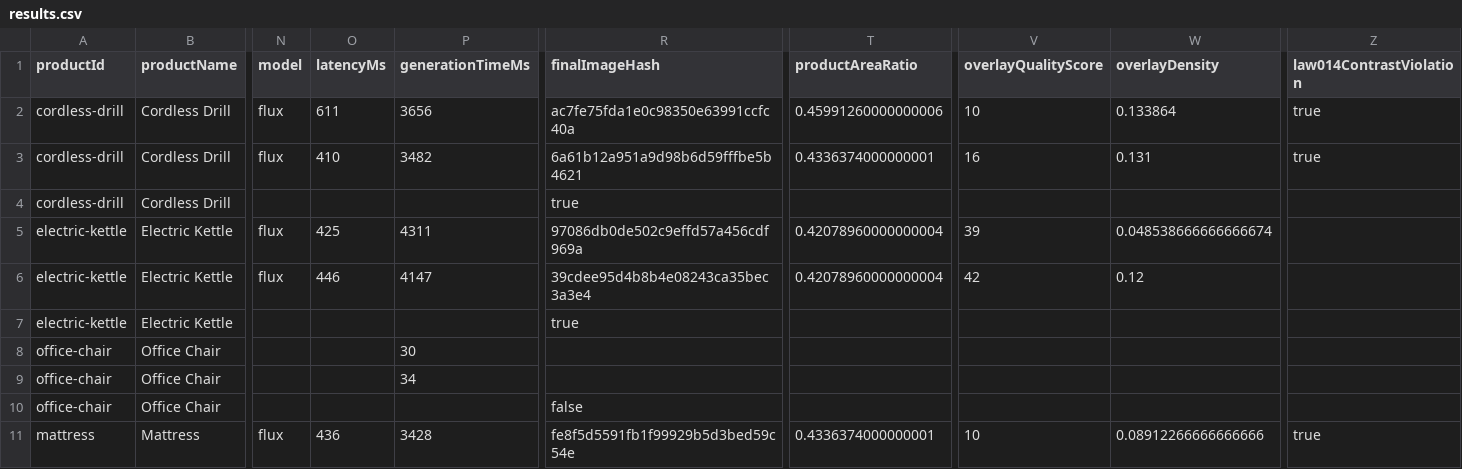
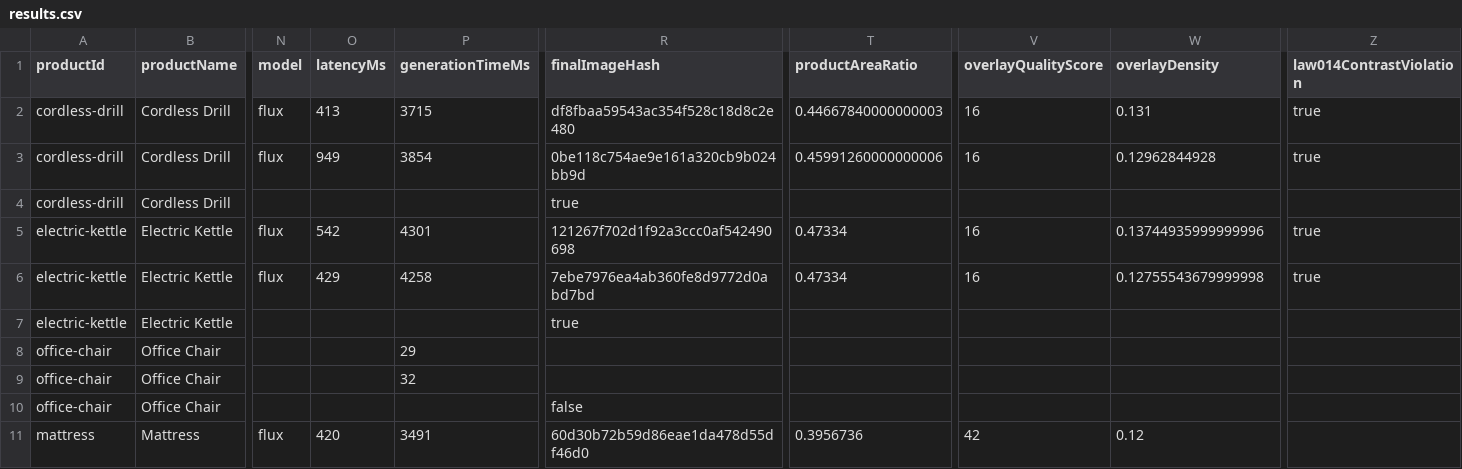
Before and after one commit to egmen1-dev/design-ai, a CSV file: marketplace-infographic/benchmark/results.csv, drawn as a sheet; only a part is shown, gaps mark what is left out; the diff covers the shown part only; the diff names each change by its address in the sheet, - before the commit and + after, or states it on an @@ line.

```diff
--- a/marketplace-infographic/benchmark/results.csv
+++ b/marketplace-infographic/benchmark/results.csv
-O2 (latencyMs): 611
+O2 (latencyMs): 413
-P2 (generationTimeMs): 3656
+P2 (generationTimeMs): 3715
-R2 (finalImageHash): ac7fe75fda1e0c98350e63991ccfc40a
+R2 (finalImageHash): df8fbaa59543ac354f528c18d8c2e480
-T2 (productAreaRatio): 0.45991260000000006
+T2 (productAreaRatio): 0.44667840000000003
-V2 (overlayQualityScore): 10
+V2 (overlayQualityScore): 16
-W2 (overlayDensity): 0.133864
+W2 (overlayDensity): 0.131
-O3 (latencyMs): 410
+O3 (latencyMs): 949
-P3 (generationTimeMs): 3482
+P3 (generationTimeMs): 3854
-R3 (finalImageHash): 6a61b12a951a9d98b6d59fffbe5b4621
+R3 (finalImageHash): 0be118c754ae9e161a320cb9b024bb9d
-T3 (productAreaRatio): 0.4336374000000001
+T3 (productAreaRatio): 0.45991260000000006
-W3 (overlayDensity): 0.131
+W3 (overlayDensity): 0.12962844928
-O5 (latencyMs): 425
+O5 (latencyMs): 542
-P5 (generationTimeMs): 4311
+P5 (generationTimeMs): 4301
-R5 (finalImageHash): 97086db0de502c9effd57a456cdf969a
+R5 (finalImageHash): 121267f702d1f92a3ccc0af542490698
-T5:T6 (productAreaRatio): 0.42078960000000004
+T5:T6 (productAreaRatio): 0.47334
-V5 (overlayQualityScore): 39
+V5 (overlayQualityScore): 16
-W5 (overlayDensity): 0.048538666666666674
+W5 (overlayDensity): 0.13744935999999996
-Z5:Z6 (law014ContrastViolation): (empty)
+Z5:Z6 (law014ContrastViolation): true
-O6 (latencyMs): 446
+O6 (latencyMs): 429
-P6 (generationTimeMs): 4147
+P6 (generationTimeMs): 4258
-R6 (finalImageHash): 39cdee95d4b8b4e08243ca35bec3a3e4
+R6 (finalImageHash): 7ebe7976ea4ab360fe8d9772d0abd7bd
-V6 (overlayQualityScore): 42
+V6 (overlayQualityScore): 16
-W6 (overlayDensity): 0.12
+W6 (overlayDensity): 0.12755543679999998
-P8 (generationTimeMs): 30
+P8 (generationTimeMs): 29
-P9 (generationTimeMs): 34
+P9 (generationTimeMs): 32
-O11 (latencyMs): 436
+O11 (latencyMs): 420
-P11 (generationTimeMs): 3428
+P11 (generationTimeMs): 3491
-R11 (finalImageHash): fe8f5d5591fb1f99929b5d3bed59c54e
+R11 (finalImageHash): 60d30b72b59d86eae1da478d55df46d0
-T11 (productAreaRatio): 0.4336374000000001
+T11 (productAreaRatio): 0.3956736
-V11 (overlayQualityScore): 10
+V11 (overlayQualityScore): 42
-W11 (overlayDensity): 0.08912266666666666
+W11 (overlayDensity): 0.12
-Z11 (law014ContrastViolation): true
+Z11 (law014ContrastViolation): (empty)
```
Also changed, not shown: 19 edited cells elsewhere in this file, 4 other files.
